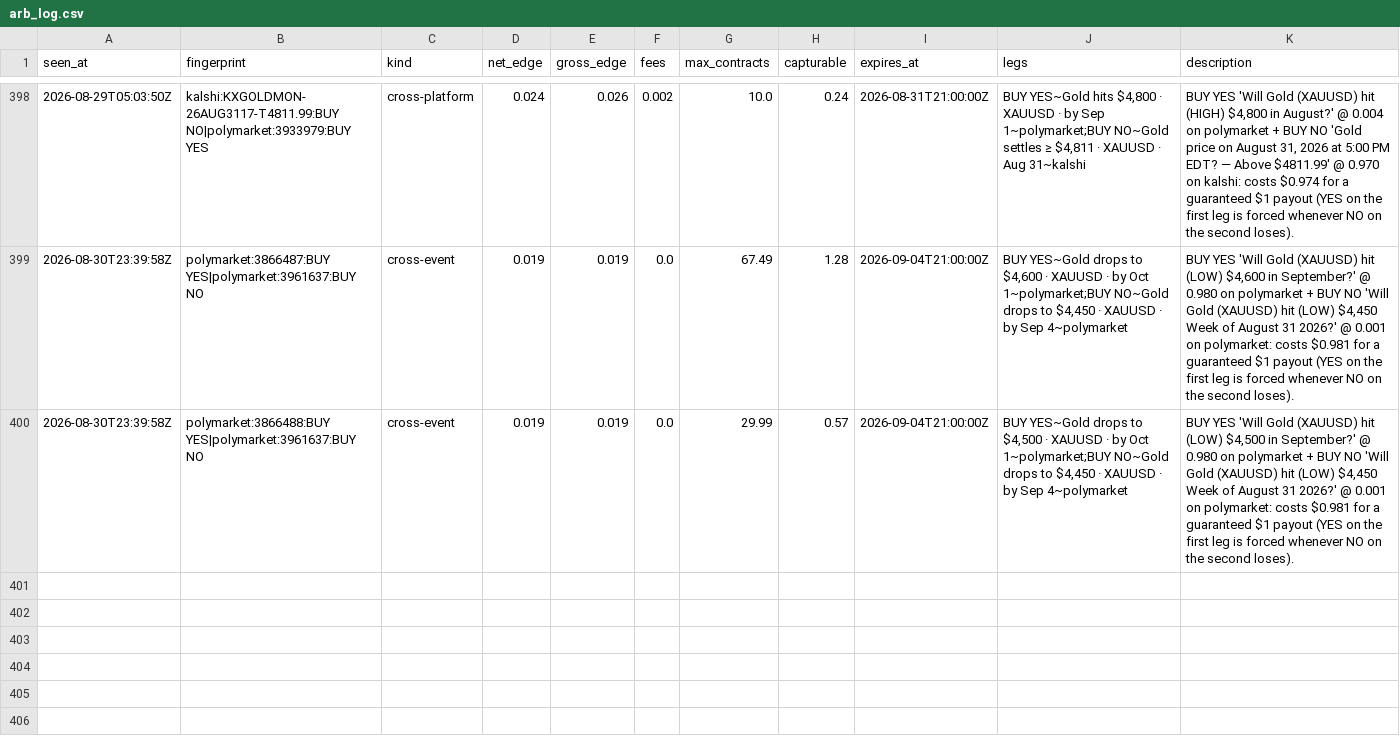
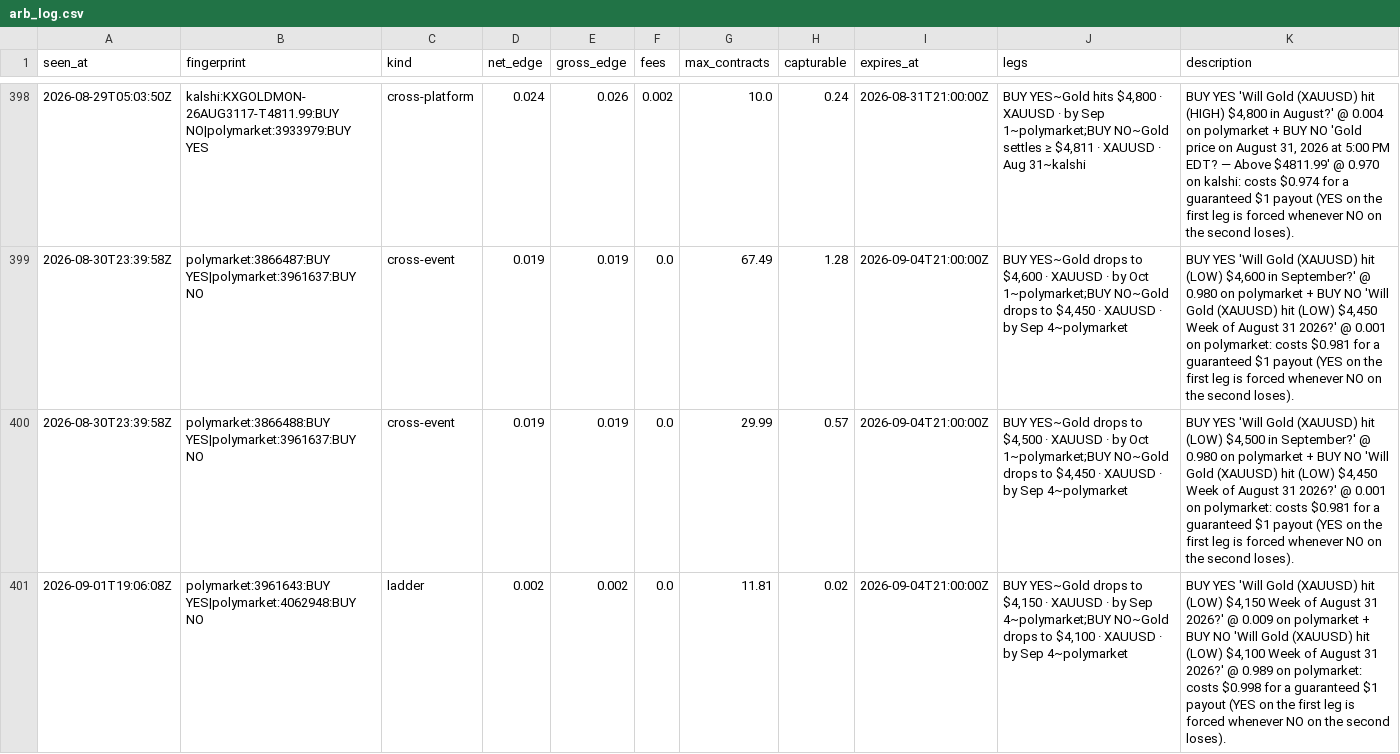
Before and after one commit to IshaanSrivastava1/markets-dashboard, a CSV file: data/arb_log.csv, drawn as a sheet; only a part is shown, gaps mark what is left out; the diff names each change by its address in the sheet, - before the commit and + after, or states it on an @@ line.

```diff
--- a/data/arb_log.csv
+++ b/data/arb_log.csv
+row 401: 2026-09-01T19:06:08Z | polymarket:3961643:BUY YES|polymarket:4062948:BUY NO | ladder | 0.002 | 0.002 | 0.0 | 11.81 | 0.02 | 2026-09-04T21:00:00Z | BUY YES~Gold drops to $4,150 · XAUUSD · by Sep 4~polymarket;BUY NO~Gold drops to $4,100 · XAUUSD · by Sep 4~polymarket | BUY YES 'Will Gold (XAUUSD) hit (LOW) $4,150 Week of August 31 2026?' @ 0.009 on polymarket + BUY NO 'Will Gold (XAUUSD) hit (LOW) $4,100 Week of August 31 2026?' @ 0.989 on polymarket: costs $0.998 for a guaranteed $1 payout (YES on the first leg is forced whenever NO on the second loses).
```
Also changed, not shown: 2 other files.
